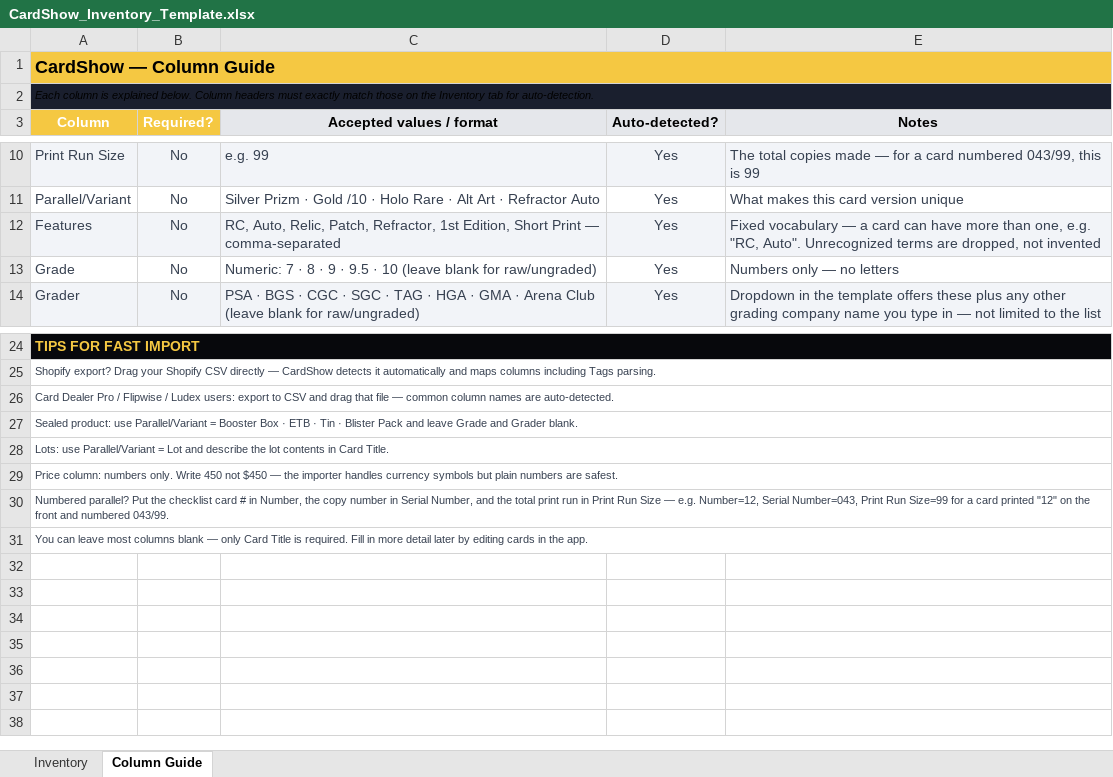
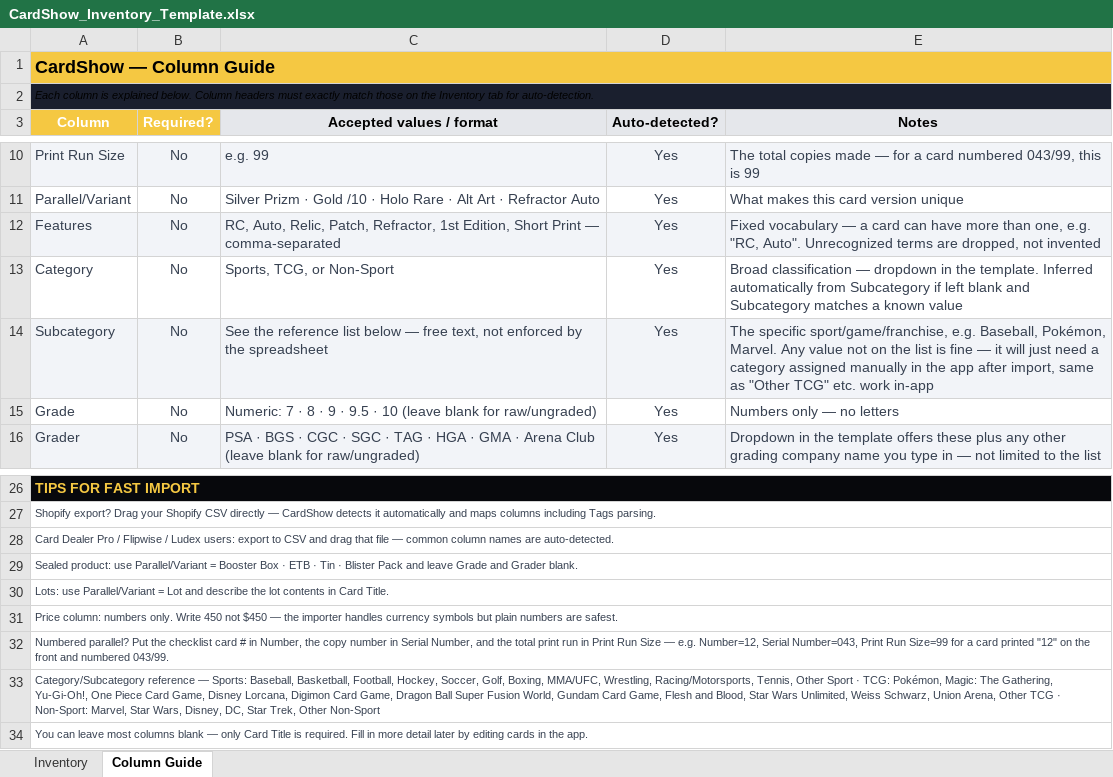
Before and after one commit to drew51115/cardshow, an Excel workbook: downloads/CardShow_Inventory_Template.xlsx, sheet Column Guide, drawn as a sheet; only a part is shown, gaps mark what is left out; values as stored, in another font and other column widths than the file's, no borders; the diff names each change by its address in the sheet, - before the commit and + after, or states it on an @@ line.

```diff
--- a/downloads/CardShow_Inventory_Template.xlsx (sheet Column Guide)
+++ b/downloads/CardShow_Inventory_Template.xlsx (sheet Column Guide)
+row 13: Category | No | Sports, TCG, or Non-Sport | Yes | Broad classification — dropdown in the template. Inferred automatically from Subcategory if left blank and Subcategory matches a known value
+row 14: Subcategory | No | See the reference list below — free text, not enforced by the spreadsheet | Yes | The specific sport/game/franchise, e.g. Baseball, Pokémon, Marvel. Any value not on the list is fine — it will just need a category assigned manually in the app after import, same as "Other TCG" etc. work in-app
+row 33: Category/Subcategory reference — Sports: Baseball, Basketball, Football, Hockey, Soccer, Golf, Boxing, MMA/UFC, Wrestling, Racing/Motorsports, Tennis, Other Sport · TCG: Pokémon, Magic: The Gathering, Yu-Gi-Oh!, One Piece Card Game, Disney Lorcana, Digimon Card Game, Dragon Ball Super Fusion World, Gundam Card Game, Flesh and Blood, Star Wars Unlimited, Weiss Schwarz, Union Arena, Other TCG · Non-Sport: Marvel, Star Wars, Disney, DC, Star Trek, Other Non-Sport
```
Also changed, not shown: sheet Inventory, 2 other files.
